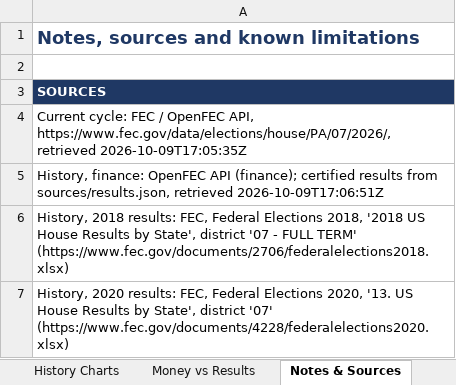
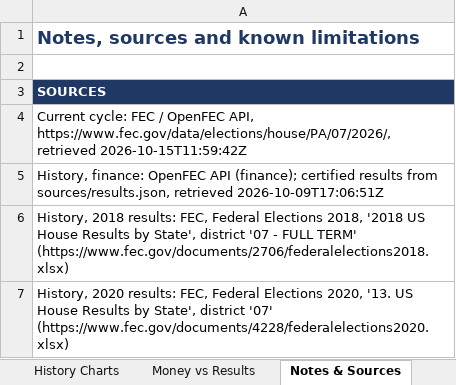
Before and after one commit to weinsteincharles27-del/pa07-finance, an Excel workbook: site/PA07_Campaign_Finance.xlsx, sheet Notes & Sources, drawn as a sheet; only a part is shown; values as stored, in another font and other column widths than the file's, no borders; the diff names each change by its address in the sheet, - before the commit and + after, or states it on an @@ line.

Commit message:
Refresh FEC data 2026-10-15 12:00 UTC

```diff
--- a/site/PA07_Campaign_Finance.xlsx (sheet Notes & Sources)
+++ b/site/PA07_Campaign_Finance.xlsx (sheet Notes & Sources)
-A4: …https://www.fec.gov/data/elections/house/PA/07/2026/, retrieved 2026-10-09T17:05:35Z
+A4: …https://www.fec.gov/data/elections/house/PA/07/2026/, retrieved 2026-10-15T11:59:42Z
```
Also changed, not shown: sheet Master Data, sheet Summary, sheet Candidate Totals, sheet Donor Detail, sheet Spending Detail, 7 other files.
